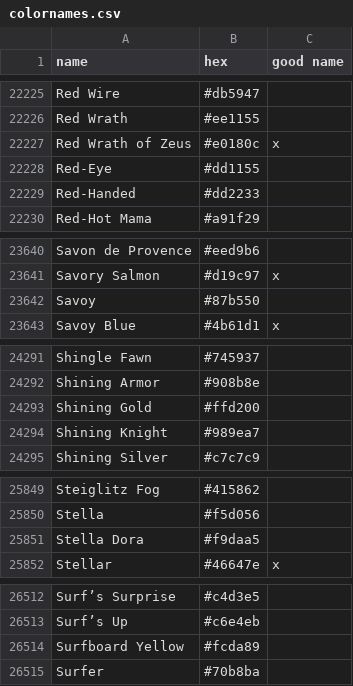
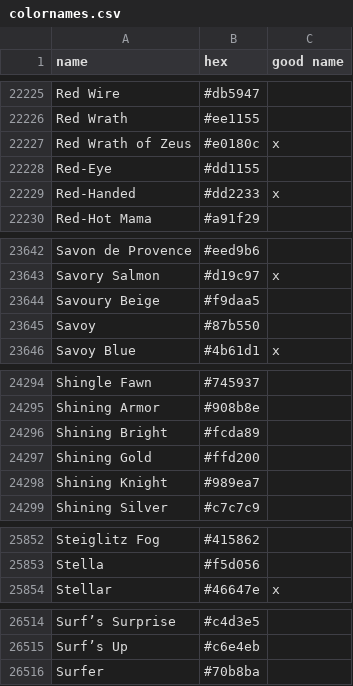
Before and after one commit to LiOS-org/LiOS-Colors, a CSV file: src/colornames.csv, drawn as a sheet; only a part is shown, gaps mark what is left out; the diff covers the shown part only.

Commit message:
feat(colors): Replace uninspired color-names #63

```diff
--- a/src/colornames.csv
+++ b/src/colornames.csv
@@ -22228,3 +22228,3 @@ Red Wrath of Zeus,#e0180c,x
 Red-Eye,#dd1155,
-Red-Handed,#dd2233,
+Red-Handed,#dd2233,x
 Red-Hot Mama,#a91f29,
@@ -23641,2 +23643,3 @@ Savon de Provence,#eed9b6,
 Savory Salmon,#d19c97,x
+Savoury Beige,#f9daa5,
 Savoy,#87b550,
@@ -24292,2 +24295,3 @@ Shingle Fawn,#745937,
 Shining Armor,#908b8e,
+Shining Bright,#fcda89,
 Shining Gold,#ffd200,
@@ -25850,3 +25853,2 @@ Steiglitz Fog,#415862,
 Stella,#f5d056,
-Stella Dora,#f9daa5,
 Stellar,#46647e,x
@@ -26513,3 +26515,2 @@ Surf’s Surprise,#c4d3e5,
 Surf’s Up,#c6e4eb,
-Surfboard Yellow,#fcda89,
 Surfer,#70b8ba,
```
Also changed, not shown: 6 added rows, 4 removed rows and 4 edited cells elsewhere in this file.
